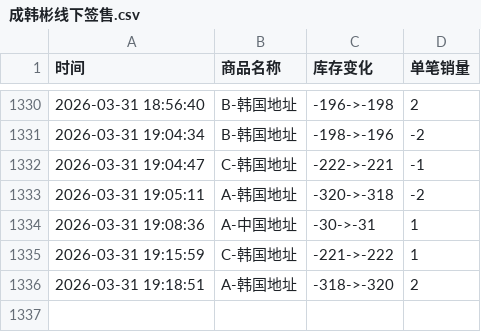
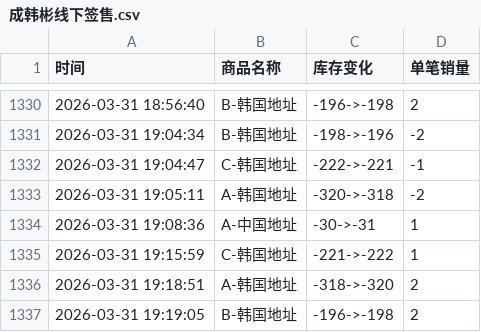
Before and after one commit to Juineii/hanbin_k40410, a CSV file: 成韩彬线下签售.csv, drawn as a sheet; only a part is shown, gaps mark what is left out.

Commit message:
自动更新数据 2026-03-31 19:19:06

```diff
--- a/成韩彬线下签售.csv
+++ b/成韩彬线下签售.csv
@@ -1336 +1336,2 @@
 2026-03-31 19:18:51,A-韩国地址,-318->-320,2
+2026-03-31 19:19:05,B-韩国地址,-196->-198,2
```
